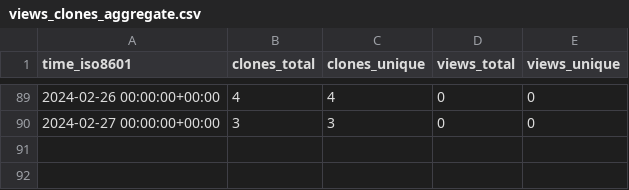
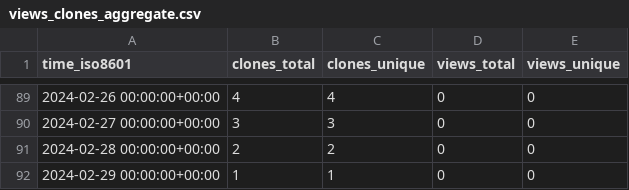
Before and after one commit to KajaBraz/AdventOfCode2023, a CSV file: KajaBraz/AdventOfCode2023/ghrs-data/views_clones_aggregate.csv, drawn as a sheet; only a part is shown, gaps mark what is left out.

```diff
--- a/KajaBraz/AdventOfCode2023/ghrs-data/views_clones_aggregate.csv
+++ b/KajaBraz/AdventOfCode2023/ghrs-data/views_clones_aggregate.csv
@@ -90 +90,3 @@ time_iso8601,clones_total,clones_unique,views_total,views_unique
 2024-02-27 00:00:00+00:00,3,3,0,0
+2024-02-28 00:00:00+00:00,2,2,0,0
+2024-02-29 00:00:00+00:00,1,1,0,0
```
Also changed, not shown: 1 other file.
